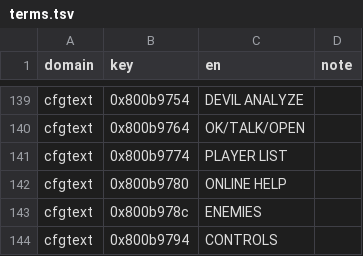
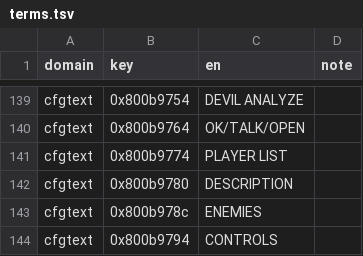
Before and after one commit to ayla6/megami-ibunroku-persona-translation, a TSV file: translation/manual/terms.tsv, drawn as a sheet; only a part is shown, gaps mark what is left out; the diff names each change by its address in the sheet, - before the commit and + after, or states it on an @@ line.

Commit message:
terms

```diff
--- a/translation/manual/terms.tsv
+++ b/translation/manual/terms.tsv
-C142 (en): ONLINE HELP
+C142 (en): DESCRIPTION
```
